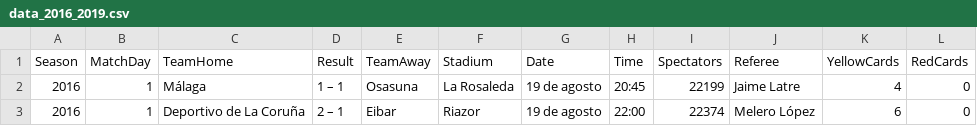
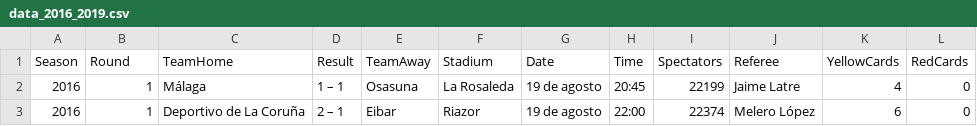
Before and after one commit to marcosdelcueto/LaLigaPredictor, a CSV file: data_2016_2019.csv, drawn as a sheet; only a part is shown.

```diff
--- a/data_2016_2019.csv
+++ b/data_2016_2019.csv
@@ -1,2 +1,2 @@
-Season,MatchDay,TeamHome,Result,TeamAway,Stadium,Date,Time,Spectators,Referee,YellowCards,RedCards
+Season,Round,TeamHome,Result,TeamAway,Stadium,Date,Time,Spectators,Referee,YellowCards,RedCards
 2016,1,Málaga ,1 – 1 ,Osasuna ,La Rosaleda ,19 de agosto ,20:45 ,22199,Jaime Latre ,4,0
```
Also changed, not shown: crawler/2018/test_dataframe.csv, 17 other files.
